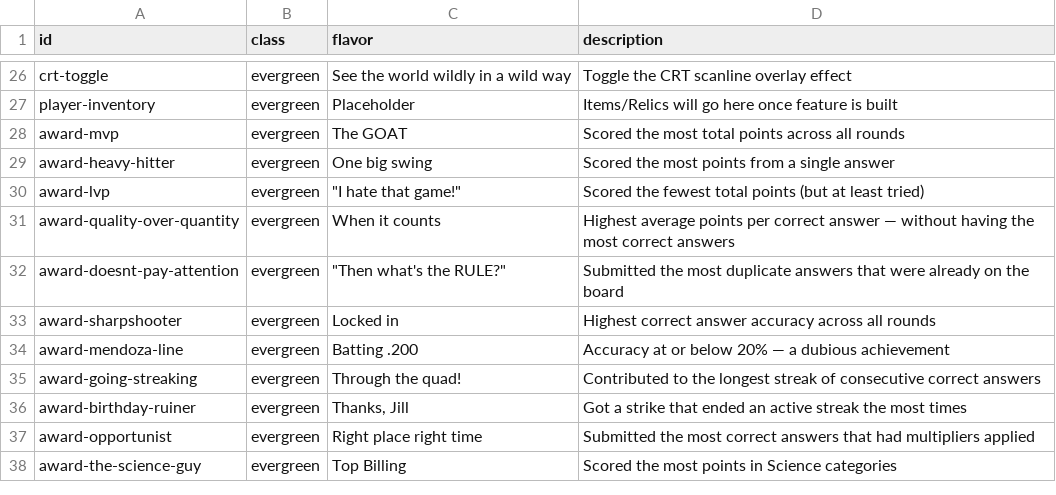
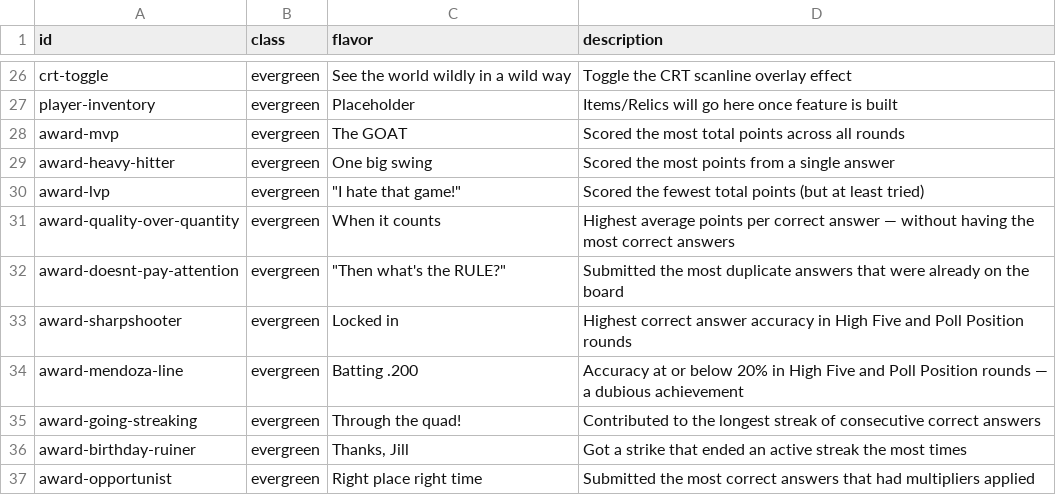
Before and after one commit to mikec52/good-answer, a CSV file: tooltips.csv, drawn as a sheet; only a part is shown, gaps mark what is left out; the shorter side is filled out with more unchanged rows.

```diff
--- a/tooltips.csv
+++ b/tooltips.csv
@@ -32,4 +32,4 @@ award-quality-over-quantity,evergreen,When it counts,Highest average points per
 award-doesnt-pay-attention,evergreen,"""Then what's the RULE?""",Submitted the most duplicate answers that were already on the board
-award-sharpshooter,evergreen,Locked in,Highest correct answer accuracy across all rounds
-award-mendoza-line,evergreen,Batting .200,Accuracy at or below 20% — a dubious achievement
+award-sharpshooter,evergreen,Locked in,Highest correct answer accuracy in High Five and Poll Position rounds
+award-mendoza-line,evergreen,Batting .200,Accuracy at or below 20% in High Five and Poll Position rounds — a dubious achievement
 award-going-streaking,evergreen,Through the quad!,Contributed to the longest streak of consecutive correct answers
```
Also changed, not shown: scribblewords.csv, 2 other files.
